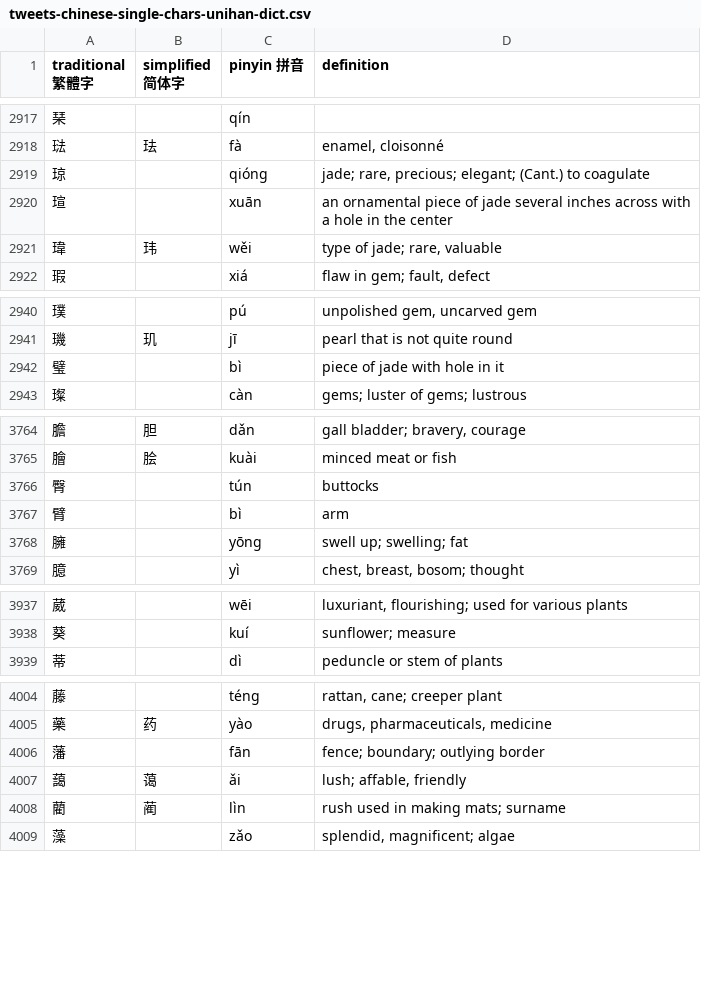
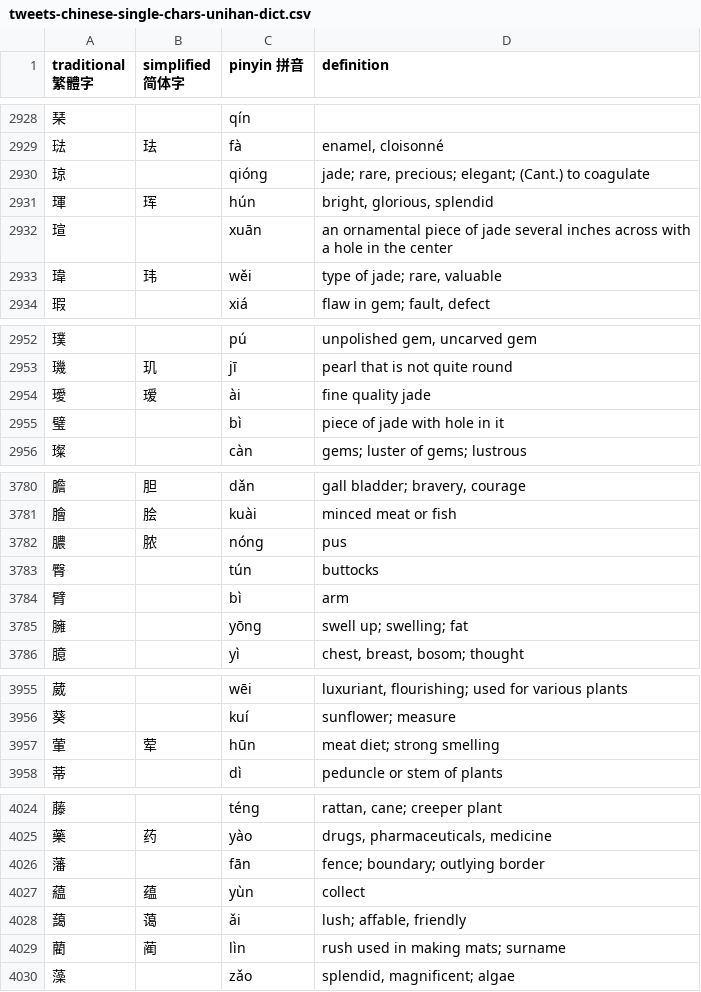
Before and after one commit to artxgj/chinese-study, a CSV file: twitter/tweets-chinese-single-chars-unihan-dict.csv, drawn as a sheet; only a part is shown, gaps mark what is left out; the diff covers the shown part only; the diff names each change by its address in the sheet, - before the commit and + after, or states it on an @@ line.

Commit message:
lifetime ngrams from 2025-10-12 archive

```diff
--- a/twitter/tweets-chinese-single-chars-unihan-dict.csv
+++ b/twitter/tweets-chinese-single-chars-unihan-dict.csv
+row 2931: 琿 | 珲 | hún | bright, glorious, splendid
+row 2954: 璦 | 瑷 | ài | fine quality jade
+row 3782: 膿 | 脓 | nóng | pus
+row 3957: 葷 | 荤 | hūn | meat diet; strong smelling
+row 4027: 藴 | 蕴 | yùn | collect
```
Also changed, not shown: 23 added rows elsewhere in this file.
